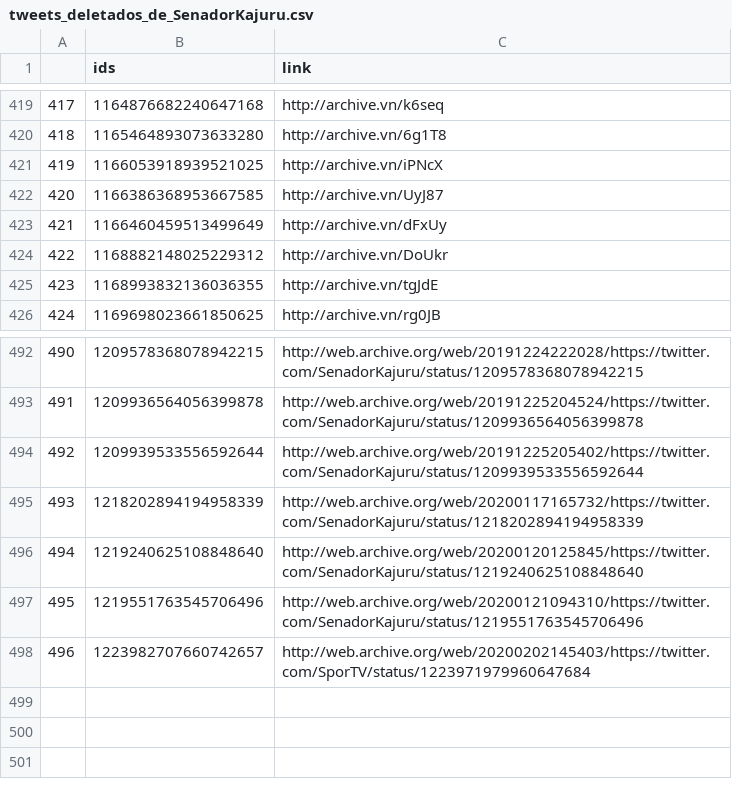
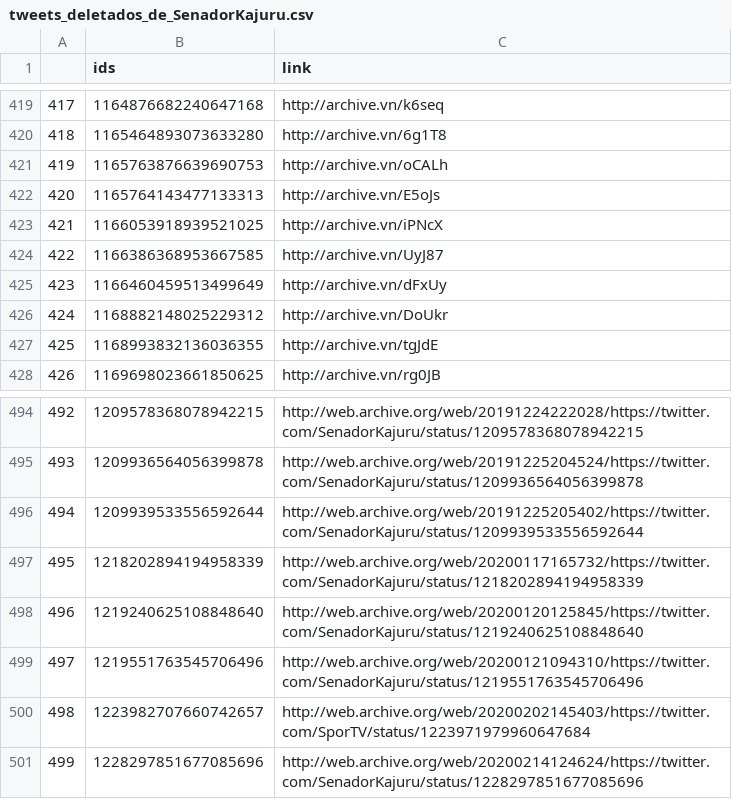
Before and after one commit to projeto7c0/7c0-core, a CSV file: csv/tweets_deletados_de_SenadorKajuru.csv, drawn as a sheet; only a part is shown, gaps mark what is left out; addresses are those after the commit; the diff names each change by its address in the sheet, - before the commit and + after, or states it on an @@ line.

Commit message:
auto commit

```diff
--- a/csv/tweets_deletados_de_SenadorKajuru.csv
+++ b/csv/tweets_deletados_de_SenadorKajuru.csv
+row 421: 419 | 1165763876639690753 | http://archive.vn/oCALh
+row 422: 420 | 1165764143477133313 | http://archive.vn/E5oJs
@@ column A renumbered between rows 423 and 500 @@
+row 501: 499 | 1228297851677085696 | http://web.archive.org/web/20200214124624/https://twitter.com/SenadorKajuru/status/1228297851677085696
```
